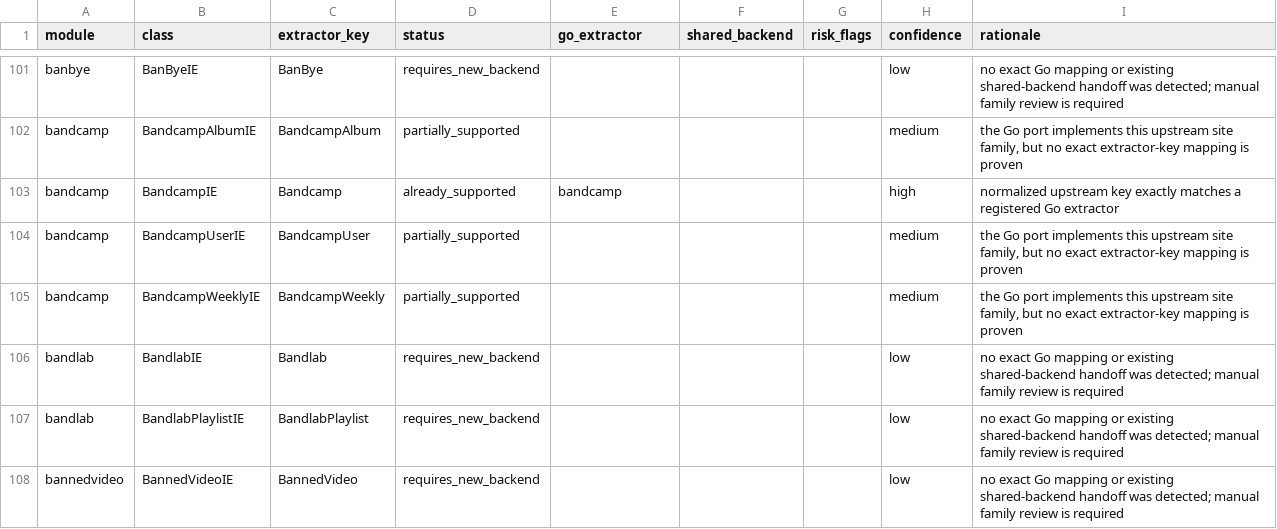
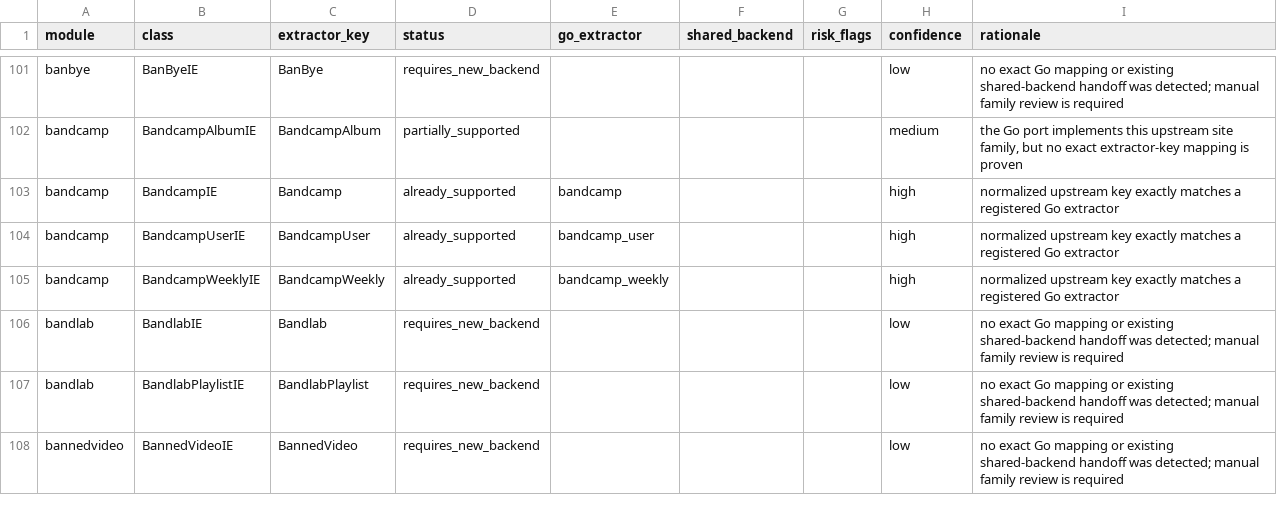
Before and after one commit to tejasa97/youtube_dlp, a CSV file: conformance/extractors/upstream_master_checklist.csv, drawn as a sheet; only a part is shown, gaps mark what is left out.

Commit message:
feat(extractor): add Bandcamp collections

```diff
--- a/conformance/extractors/upstream_master_checklist.csv
+++ b/conformance/extractors/upstream_master_checklist.csv
@@ -103,4 +103,4 @@ bandcamp,BandcampAlbumIE,BandcampAlbum,partially_supported,,,,medium,"the Go por
 bandcamp,BandcampIE,Bandcamp,already_supported,bandcamp,,,high,normalized upstream key exactly matches a registered Go extractor
-bandcamp,BandcampUserIE,BandcampUser,partially_supported,,,,medium,"the Go port implements this upstream site family, but no exact extractor-key mapping is proven"
-bandcamp,BandcampWeeklyIE,BandcampWeekly,partially_supported,,,,medium,"the Go port implements this upstream site family, but no exact extractor-key mapping is proven"
+bandcamp,BandcampUserIE,BandcampUser,already_supported,bandcamp_user,,,high,normalized upstream key exactly matches a registered Go extractor
+bandcamp,BandcampWeeklyIE,BandcampWeekly,already_supported,bandcamp_weekly,,,high,normalized upstream key exactly matches a registered Go extractor
 bandlab,BandlabIE,Bandlab,requires_new_backend,,,,low,no exact Go mapping or existing shared-backend handoff was detected; manual family review is required
```
Also changed, not shown: 17 other files.
